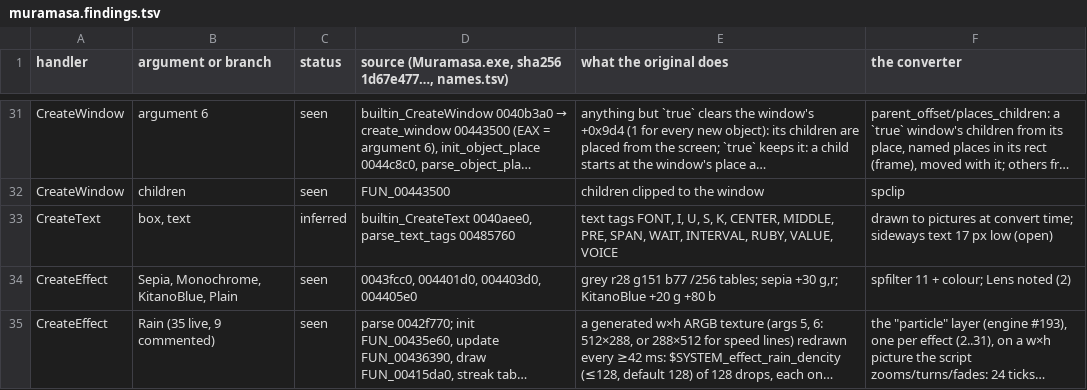
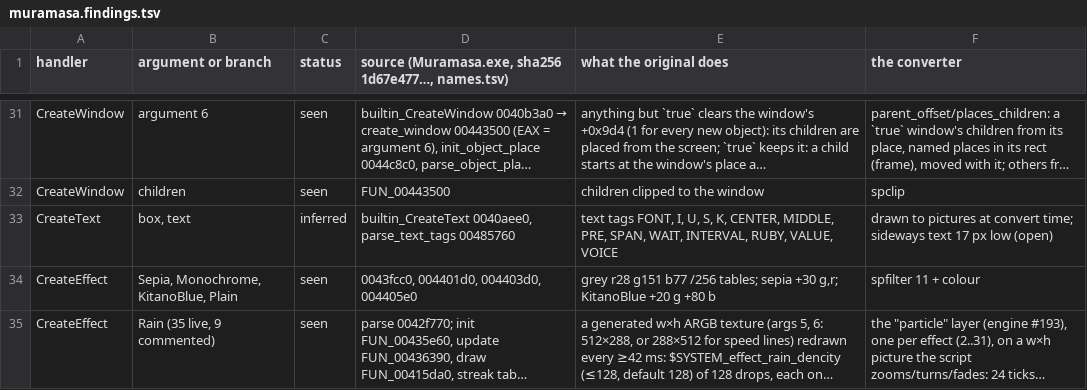
Before and after one commit to blankiekun/conscripter-convert, a TSV file: docs/games/muramasa.findings.tsv, drawn as a sheet; only a part is shown, gaps mark what is left out; long unchanged cells end in …; the diff covers the shown part only; the diff names each change by its address in the sheet, - before the commit and + after, or states it on an @@ line.

```diff
--- a/docs/games/muramasa.findings.tsv
+++ b/docs/games/muramasa.findings.tsv
-F34 (the converter): spfilter 11 + colour; Lens noted (2)
+F34 (the converter): spfilter 11 + colour
```
Also changed, not shown: 2 edited cells elsewhere in this file, 9 other files.
